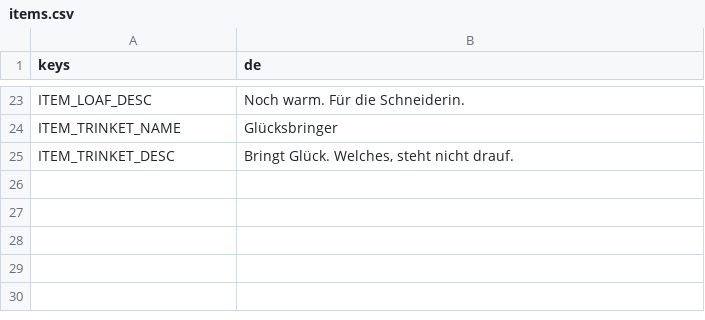
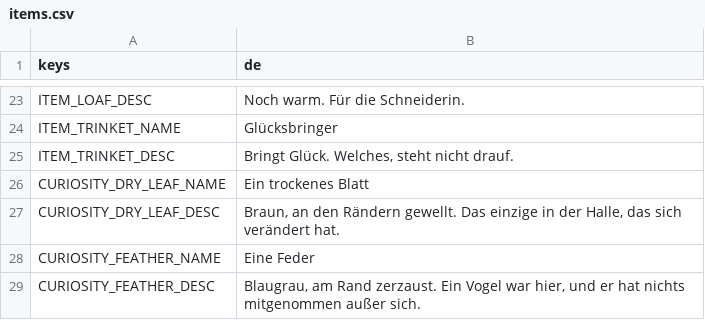
Before and after one commit to Stanzlu/Game, a CSV file: content/locale/items.csv, drawn as a sheet; only a part is shown, gaps mark what is left out.

```diff
--- a/content/locale/items.csv
+++ b/content/locale/items.csv
@@ -25 +25,5 @@ ITEM_TRINKET_NAME,Glücksbringer
 ITEM_TRINKET_DESC,"Bringt Glück. Welches, steht nicht drauf."
+CURIOSITY_DRY_LEAF_NAME,Ein trockenes Blatt
+CURIOSITY_DRY_LEAF_DESC,"Braun, an den Rändern gewellt. Das einzige in der Halle, das sich verändert hat."
+CURIOSITY_FEATHER_NAME,Eine Feder
+CURIOSITY_FEATHER_DESC,"Blaugrau, am Rand zerzaust. Ein Vogel war hier, und er hat nichts mitgenommen außer sich."
```
Also changed, not shown: content/locale/journal.csv, content/locale/ui.csv, 20 other files.
